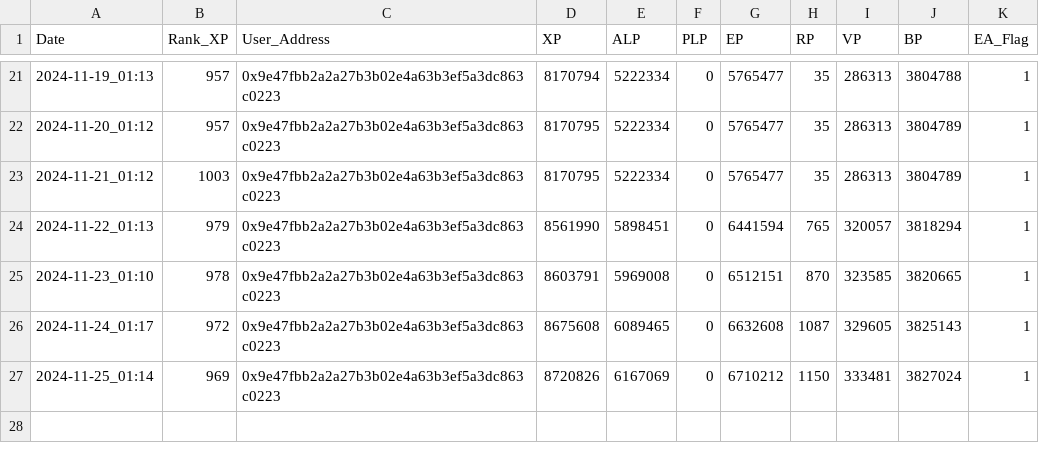
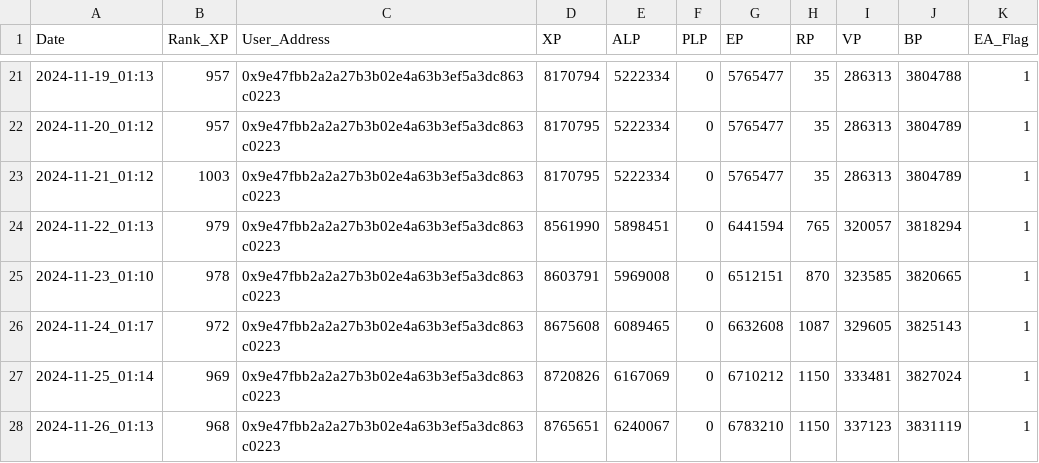
Before and after one commit to yam3t3/LXP-L, a CSV file: log.csv, drawn as a sheet; only a part is shown, gaps mark what is left out; the diff names each change by its address in the sheet, - before the commit and + after, or states it on an @@ line.

```diff
--- a/log.csv
+++ b/log.csv
+row 28: 2024-11-26_01:13 | 968 | 0x9e47fbb2a2a27b3b02e4a63b3ef5a3dc863c0223 | 8765651 | 6240067 | 0 | 6783210 | 1150 | 337123 | 3831119 | 1
```
